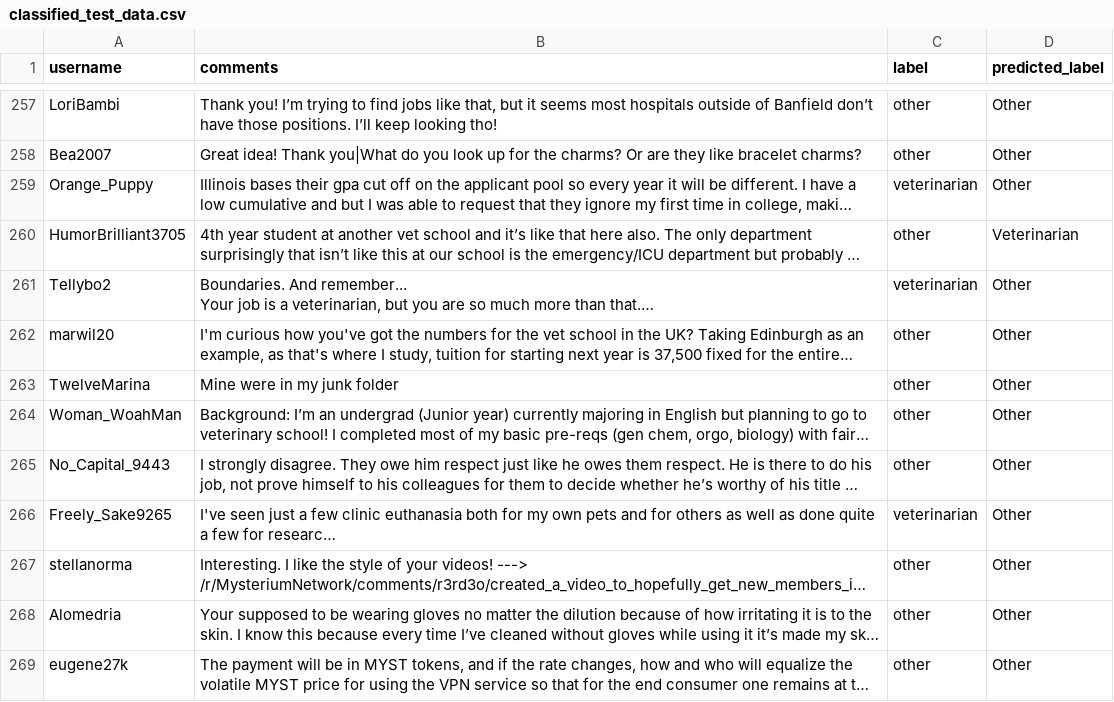
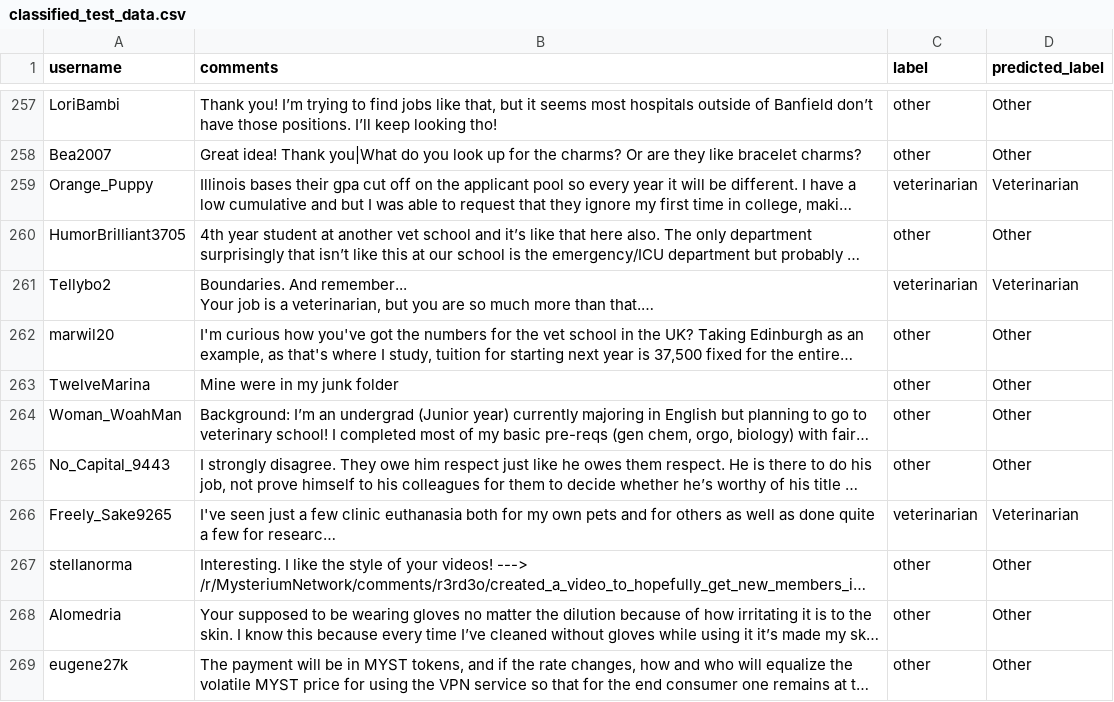
Before and after one commit to bernard-rr/coding_challenge, a CSV file: classified_test_data.csv, drawn as a sheet; only a part is shown, gaps mark what is left out; long unchanged cells end in …; the diff covers the shown part only; the diff names each change by its address in the sheet, - before the commit and + after, or states it on an @@ line.

```diff
--- a/classified_test_data.csv
+++ b/classified_test_data.csv
-D259 (predicted_label): Other
+D259 (predicted_label): Veterinarian
-D260 (predicted_label): Veterinarian
+D260 (predicted_label): Other
-D261 (predicted_label): Other
+D261 (predicted_label): Veterinarian
-D266 (predicted_label): Other
+D266 (predicted_label): Veterinarian
```
Also changed, not shown: 48 edited cells elsewhere in this file, 4 other files.
